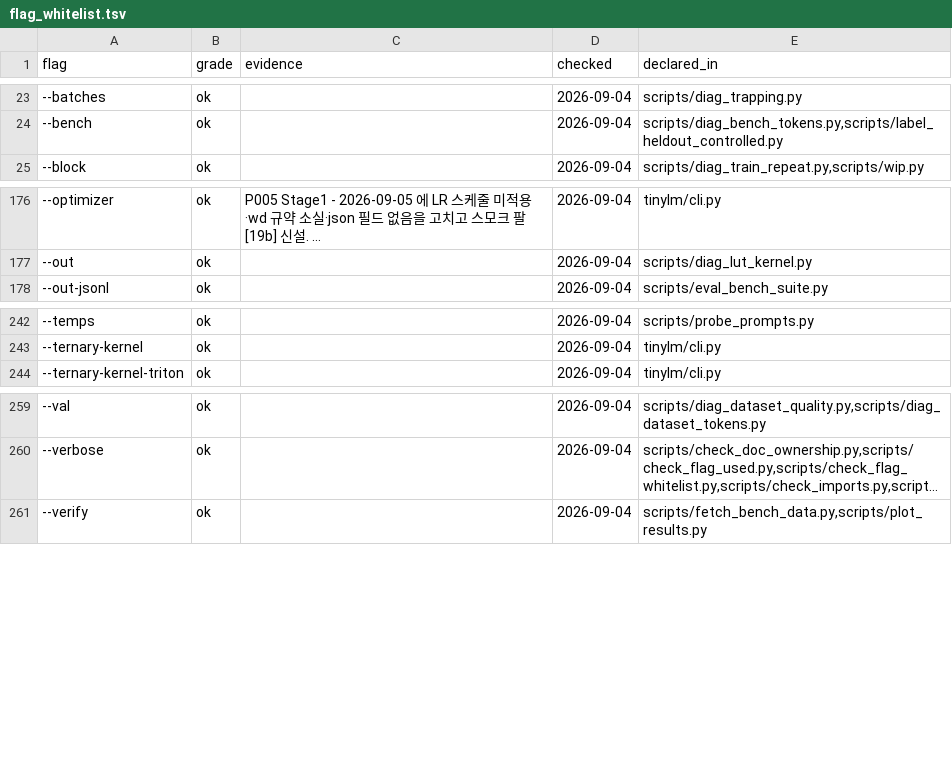
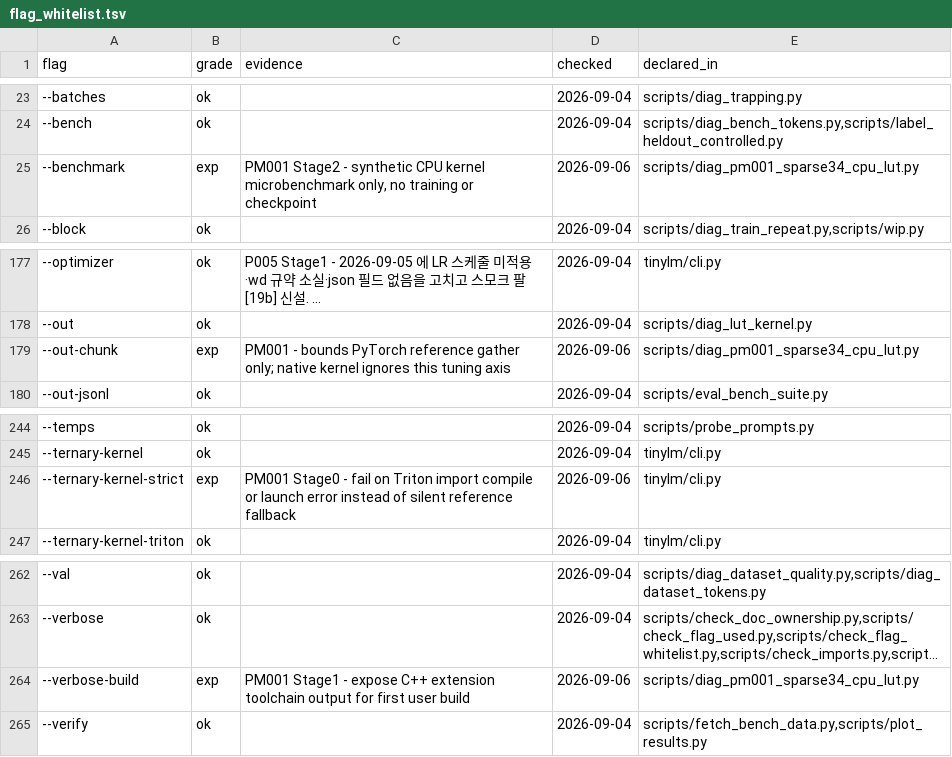
Before and after one commit to myplmy/TinyLM, a TSV file: scripts/flag_whitelist.tsv, drawn as a sheet; only a part is shown, gaps mark what is left out; long unchanged cells end in …; the diff names each change by its address in the sheet, - before the commit and + after, or states it on an @@ line.

Commit message:
기능: PM001 삼진 Triton 계약과 3대4 CPU LUT 구현

```diff
--- a/scripts/flag_whitelist.tsv
+++ b/scripts/flag_whitelist.tsv
+row 25: --benchmark | exp | PM001 Stage2 - synthetic CPU kernel microbenchmark only, no training or checkpoint | 2026-09-06 | scripts/diag_pm001_sparse34_cpu_lut.py
+row 179: --out-chunk | exp | PM001 - bounds PyTorch reference gather only; native kernel ignores this tuning axis | 2026-09-06 | scripts/diag_pm001_sparse34_cpu_lut.py
+row 246: --ternary-kernel-strict | exp | PM001 Stage0 - fail on Triton import compile or launch error instead of silent reference fallback | 2026-09-06 | tinylm/cli.py
+row 264: --verbose-build | exp | PM001 Stage1 - expose C++ extension toolchain output for first user build | 2026-09-06 | scripts/diag_pm001_sparse34_cpu_lut.py
```
Also changed, not shown: 21 other files.
